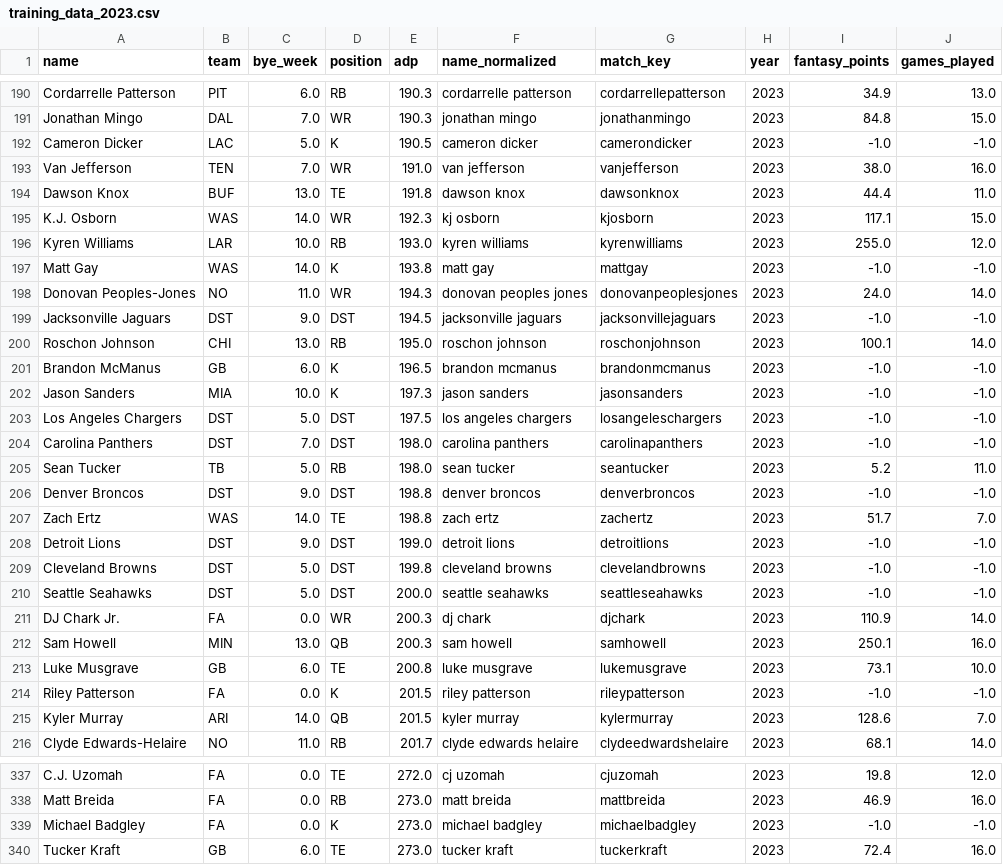
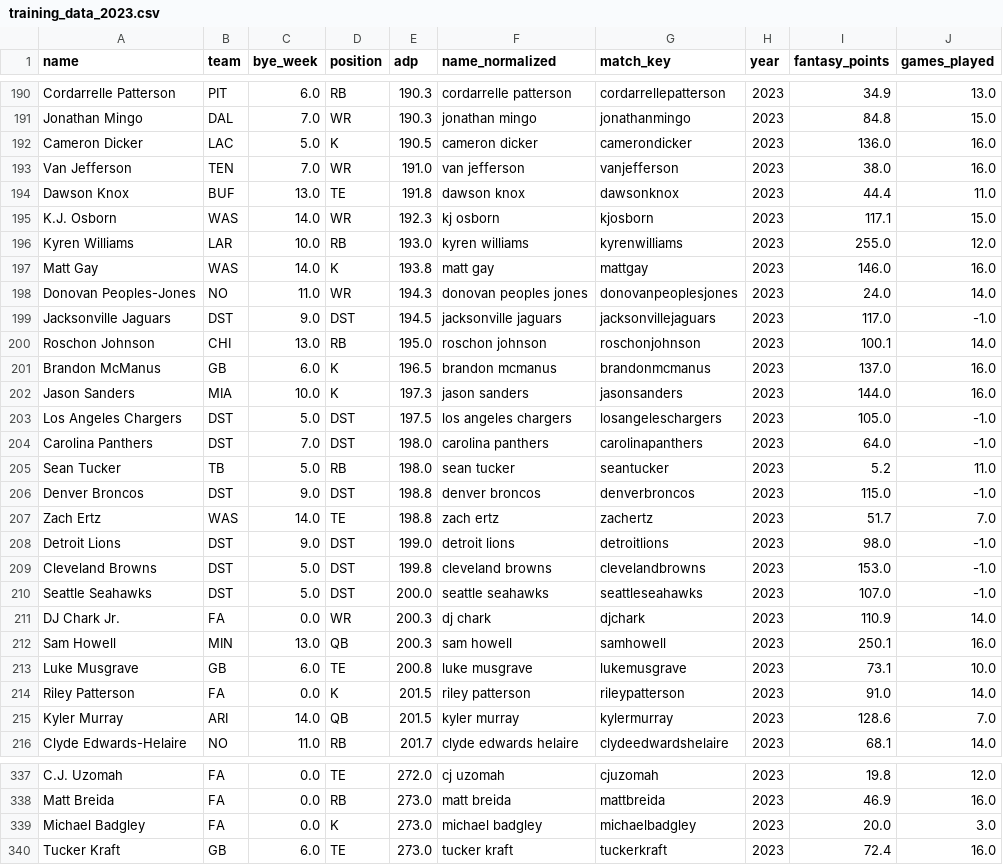
Before and after one commit to juliancanaless/fantasy-rl-draft, a CSV file: data/processed/training_data_2023.csv, drawn as a sheet; only a part is shown, gaps mark what is left out; the diff covers the shown part only.

Commit message:
added k+dst data

```diff
--- a/data/processed/training_data_2023.csv
+++ b/data/processed/training_data_2023.csv
@@ -191,3 +191,3 @@ Cordarrelle Patterson,PIT,6.0,RB,190.3,cordarrelle patterson,cordarrellepatterso
 Jonathan Mingo,DAL,7.0,WR,190.3,jonathan mingo,jonathanmingo,2023,84.8,15.0
-Cameron Dicker,LAC,5.0,K,190.5,cameron dicker,camerondicker,2023,-1.0,-1.0
+Cameron Dicker,LAC,5.0,K,190.5,cameron dicker,camerondicker,2023,136.0,16.0
 Van Jefferson,TEN,7.0,WR,191.0,van jefferson,vanjefferson,2023,38.0,16.0
@@ -196,16 +196,16 @@ K.J. Osborn,WAS,14.0,WR,192.3,kj osborn,kjosborn,2023,117.1,15.0
 Kyren Williams,LAR,10.0,RB,193.0,kyren williams,kyrenwilliams,2023,255.0,12.0
-Matt Gay,WAS,14.0,K,193.8,matt gay,mattgay,2023,-1.0,-1.0
+Matt Gay,WAS,14.0,K,193.8,matt gay,mattgay,2023,146.0,16.0
 Donovan Peoples-Jones,NO,11.0,WR,194.3,donovan peoples jones,donovanpeoplesjones,2023,24.0,14.0
-Jacksonville Jaguars,DST,9.0,DST,194.5,jacksonville jaguars,jacksonvillejaguars,2023,-1.0,-1.0
+Jacksonville Jaguars,DST,9.0,DST,194.5,jacksonville jaguars,jacksonvillejaguars,2023,117.0,-1.0
 Roschon Johnson,CHI,13.0,RB,195.0,roschon johnson,roschonjohnson,2023,100.1,14.0
-Brandon McManus,GB,6.0,K,196.5,brandon mcmanus,brandonmcmanus,2023,-1.0,-1.0
-Jason Sanders,MIA,10.0,K,197.3,jason sanders,jasonsanders,2023,-1.0,-1.0
-Los Angeles Chargers,DST,5.0,DST,197.5,los angeles chargers,losangeleschargers,2023,-1.0,-1.0
-Carolina Panthers,DST,7.0,DST,198.0,carolina panthers,carolinapanthers,2023,-1.0,-1.0
+Brandon McManus,GB,6.0,K,196.5,brandon mcmanus,brandonmcmanus,2023,137.0,16.0
+Jason Sanders,MIA,10.0,K,197.3,jason sanders,jasonsanders,2023,144.0,16.0
+Los Angeles Chargers,DST,5.0,DST,197.5,los angeles chargers,losangeleschargers,2023,105.0,-1.0
+Carolina Panthers,DST,7.0,DST,198.0,carolina panthers,carolinapanthers,2023,64.0,-1.0
 Sean Tucker,TB,5.0,RB,198.0,sean tucker,seantucker,2023,5.2,11.0
-Denver Broncos,DST,9.0,DST,198.8,denver broncos,denverbroncos,2023,-1.0,-1.0
+Denver Broncos,DST,9.0,DST,198.8,denver broncos,denverbroncos,2023,115.0,-1.0
 Zach Ertz,WAS,14.0,TE,198.8,zach ertz,zachertz,2023,51.7,7.0
-Detroit Lions,DST,9.0,DST,199.0,detroit lions,detroitlions,2023,-1.0,-1.0
-Cleveland Browns,DST,5.0,DST,199.8,cleveland browns,clevelandbrowns,2023,-1.0,-1.0
-Seattle Seahawks,DST,5.0,DST,200.0,seattle seahawks,seattleseahawks,2023,-1.0,-1.0
+Detroit Lions,DST,9.0,DST,199.0,detroit lions,detroitlions,2023,98.0,-1.0
+Cleveland Browns,DST,5.0,DST,199.8,cleveland browns,clevelandbrowns,2023,153.0,-1.0
+Seattle Seahawks,DST,5.0,DST,200.0,seattle seahawks,seattleseahawks,2023,107.0,-1.0
 DJ Chark Jr.,FA,0.0,WR,200.3,dj chark,djchark,2023,110.9,14.0
@@ -213,3 +213,3 @@ Sam Howell,MIN,13.0,QB,200.3,sam howell,samhowell,2023,250.1,16.0
 Luke Musgrave,GB,6.0,TE,200.8,luke musgrave,lukemusgrave,2023,73.1,10.0
-Riley Patterson,FA,0.0,K,201.5,riley patterson,rileypatterson,2023,-1.0,-1.0
+Riley Patterson,FA,0.0,K,201.5,riley patterson,rileypatterson,2023,91.0,14.0
 Kyler Murray,ARI,14.0,QB,201.5,kyler murray,kylermurray,2023,128.6,7.0
@@ -338,3 +338,3 @@ C.J. Uzomah,FA,0.0,TE,272.0,cj uzomah,cjuzomah,2023,19.8,12.0
 Matt Breida,FA,0.0,RB,273.0,matt breida,mattbreida,2023,46.9,16.0
-Michael Badgley,FA,0.0,K,273.0,michael badgley,michaelbadgley,2023,-1.0,-1.0
+Michael Badgley,FA,0.0,K,273.0,michael badgley,michaelbadgley,2023,20.0,3.0
 Tucker Kraft,GB,6.0,TE,273.0,tucker kraft,tuckerkraft,2023,72.4,16.0
```
Also changed, not shown: 85 edited cells elsewhere in this file, data/processed/training_data_2021.csv, data/processed/training_data_2022.csv, 14 other files.
